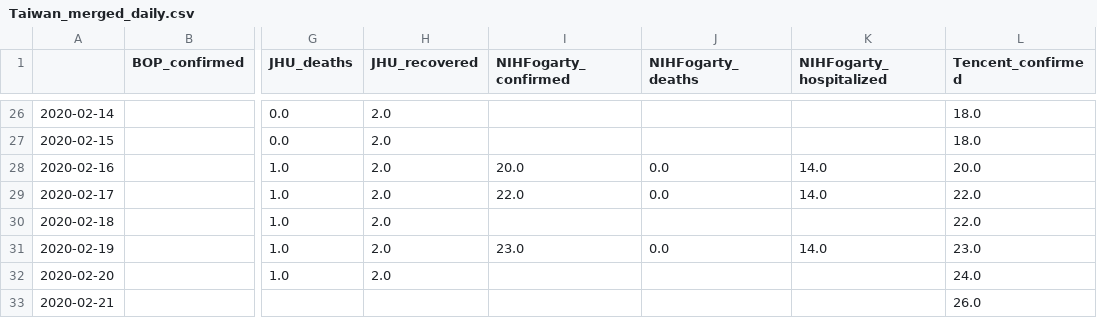
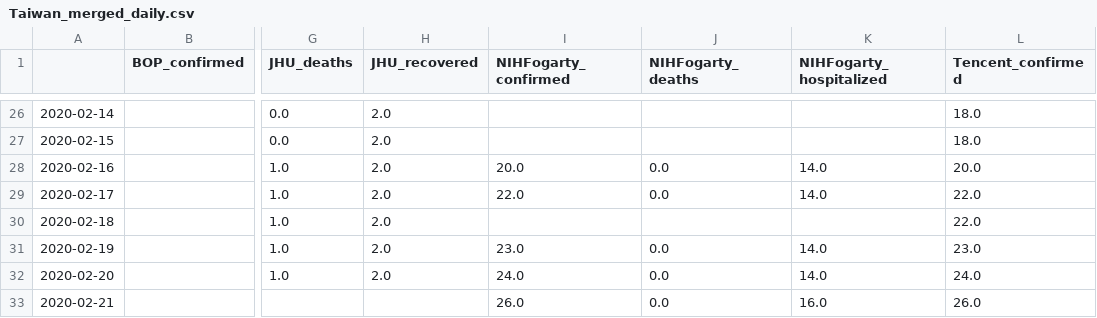
Before and after one commit to SchlittDataSci/SchlittDataSci.github.io, a CSV file: data/tables/Taiwan_merged_daily.csv, drawn as a sheet; only a part is shown, gaps mark what is left out; the diff names each change by its address in the sheet, - before the commit and + after, or states it on an @@ line.

```diff
--- a/data/tables/Taiwan_merged_daily.csv
+++ b/data/tables/Taiwan_merged_daily.csv
-I32 (NIHFogarty_confirmed): (empty)
+I32 (NIHFogarty_confirmed): 24.0
-J32:J33 (NIHFogarty_deaths): (empty)
+J32:J33 (NIHFogarty_deaths): 0.0
-K32 (NIHFogarty_hospitalized): (empty)
+K32 (NIHFogarty_hospitalized): 14.0
-I33 (NIHFogarty_confirmed): (empty)
+I33 (NIHFogarty_confirmed): 26.0
-K33 (NIHFogarty_hospitalized): (empty)
+K33 (NIHFogarty_hospitalized): 16.0
```
Also changed, not shown: cleaned_line_list_NIHFogarty.csv, data/tables/Malaysia_sitrep.csv, 45 other files.
